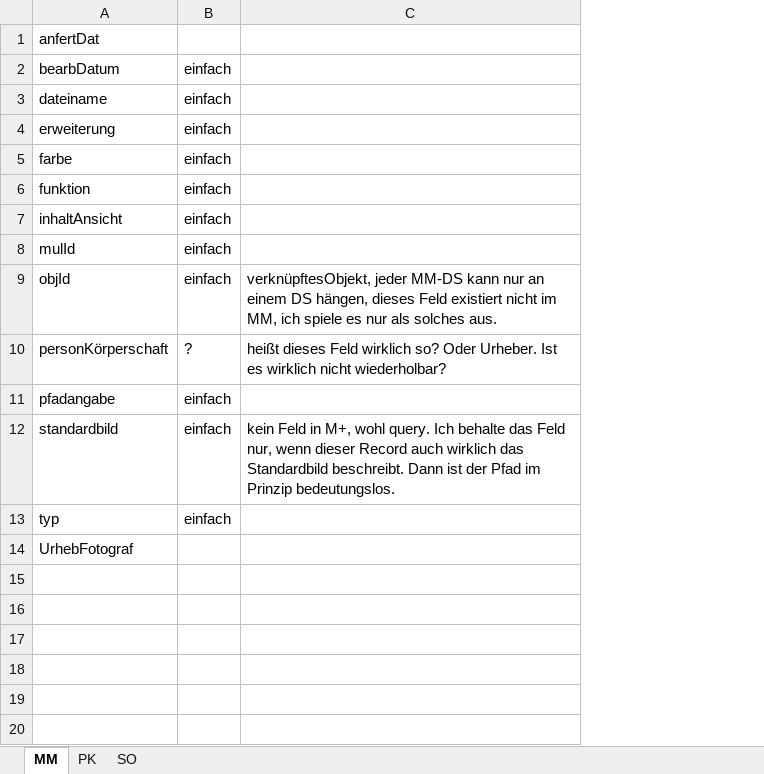
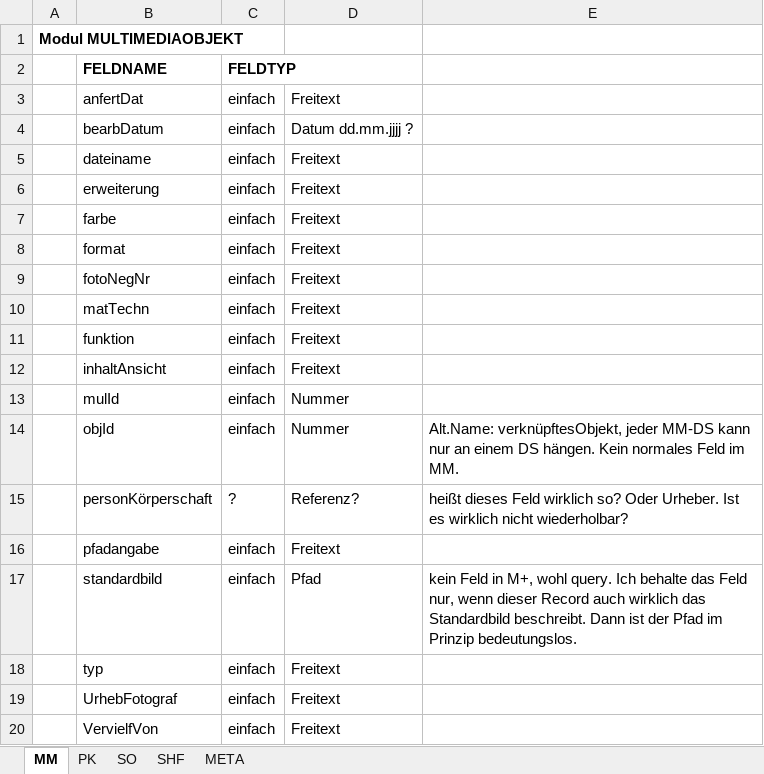
Before and after one commit to mokko/RST-levelup, an Excel workbook: Feldliste.xlsx, sheet MM, drawn as a sheet; values as stored, in another font and other column widths than the file's, no borders; addresses are those after the commit; the diff names each change by its address in the sheet, - before the commit and + after, or states it on an @@ line.

```diff
--- a/Feldliste.xlsx (sheet MM)
+++ b/Feldliste.xlsx (sheet MM)
+sheet tab: SHF
+sheet tab: META
+column A, empty
+column D, rows 3-7: Freitext | Datum dd.mm.jjjj ? | Freitext | Freitext | Freitext; rows 11-19: Freitext | Freitext | Nummer | Nummer | Referenz? | Freitext | Pfad | Freitext | Freitext
+row 1: Modul MULTIMEDIAOBJEKT
+row 2:  | FELDNAME | FELDTYP
-C3: (empty)
+C3: einfach
+row 8:  | format | einfach | Freitext
+row 9:  | fotoNegNr | einfach | Freitext
+row 10:  | matTechn | einfach | Freitext
-E14: verknüpftesObjekt, jeder MM-DS kann nur an einem DS hängen, dieses Feld existiert nicht im MM, ich spiele es nur als solches aus.
+E14: Alt.Name: verknüpftesObjekt, jeder MM-DS kann nur an einem DS hängen. Kein normales Feld im MM.
-C19: (empty)
+C19: einfach
+row 20:  | VervielfVon | einfach | Freitext
```
Also changed, not shown: sheet SO, 3 other files.
